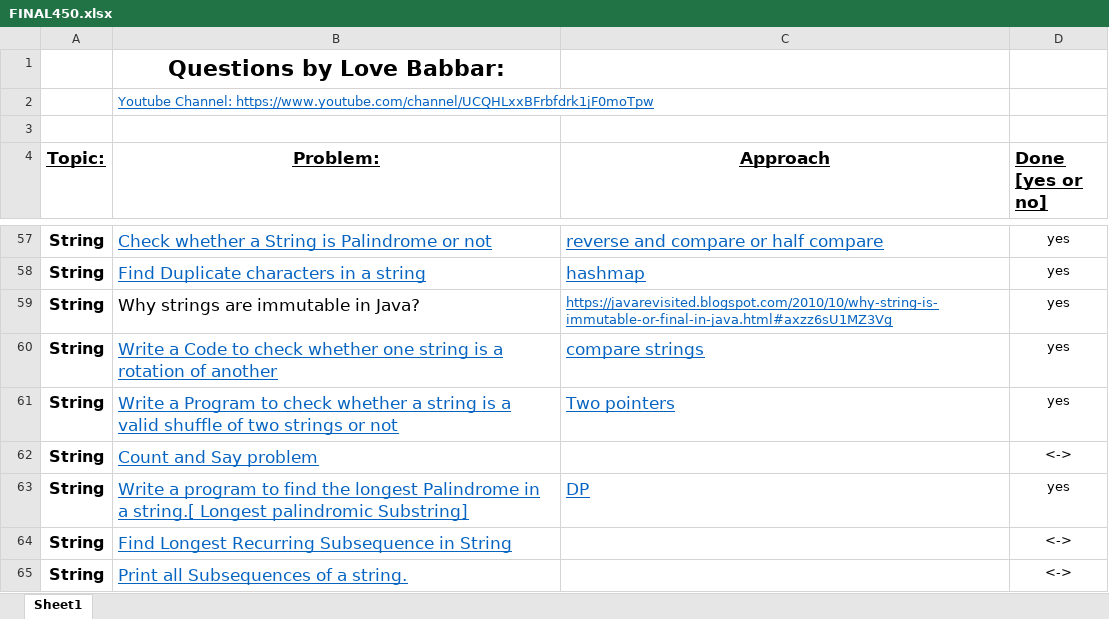
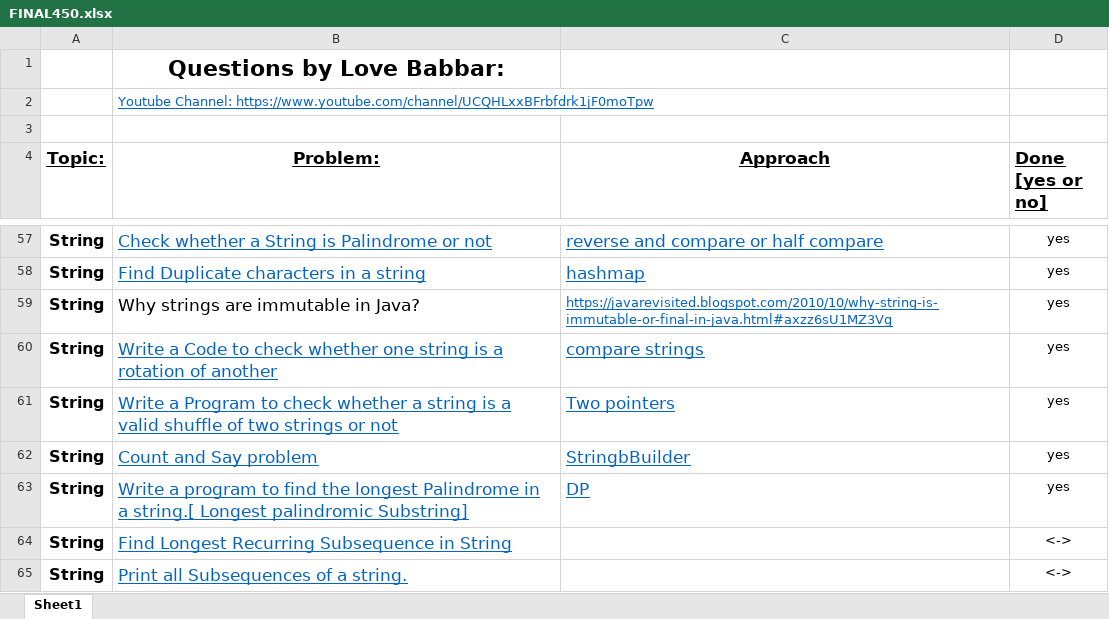
Before and after one commit to VishalGhai/Final-450, an Excel workbook: FINAL450.xlsx, sheet Sheet1, drawn as a sheet; only a part is shown, gaps mark what is left out; values as stored, in another font and other column widths than the file's, no borders; the diff names each change by its address in the sheet, - before the commit and + after, or states it on an @@ line.

Commit message:
Strings_Day 8

```diff
--- a/FINAL450.xlsx (sheet Sheet1)
+++ b/FINAL450.xlsx (sheet Sheet1)
-C62 (Approach): (empty)
+C62 (Approach): StringbBuilder
-D62 (Done [yes or no]): <->
+D62 (Done [yes or no]): yes
```
Also changed, not shown: 1 other file.
